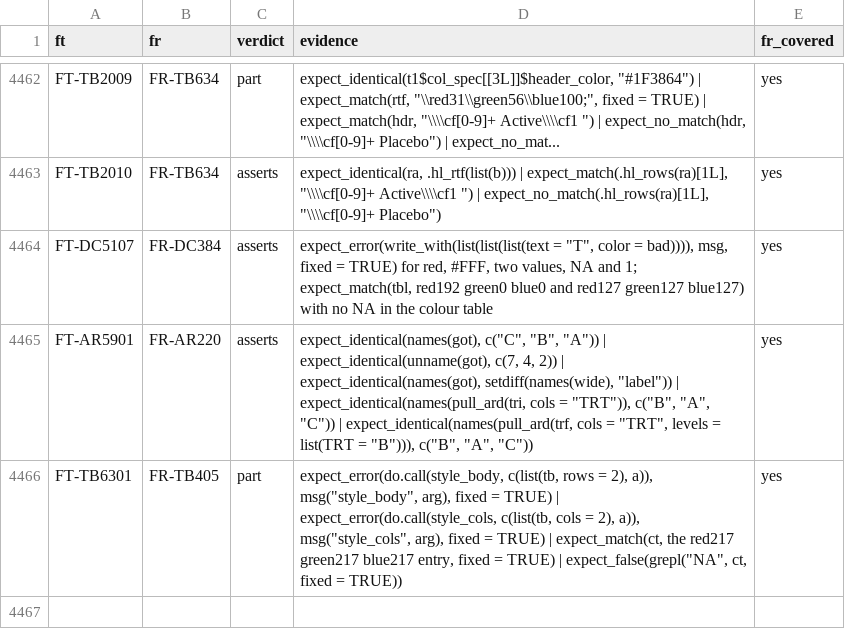
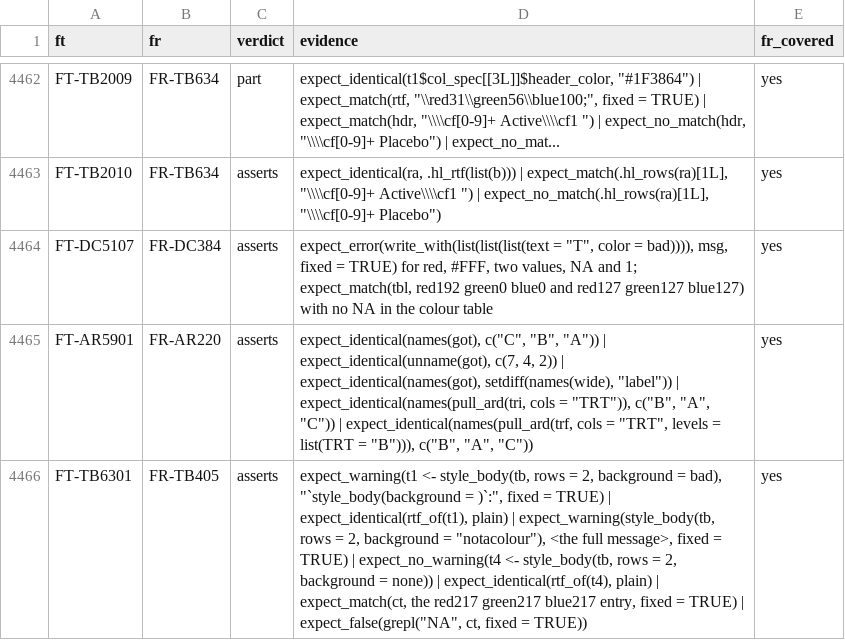
Before and after one commit to ichirio/rtfreporter, a CSV file: inst/validation/traceability_review.csv, drawn as a sheet; only a part is shown, gaps mark what is left out.

```diff
--- a/inst/validation/traceability_review.csv
+++ b/inst/validation/traceability_review.csv
@@ -4465,2 +4465,2 @@
 "FT-AR5901","FR-AR220","asserts","expect_identical(names(got), c(""C"", ""B"", ""A"")) | expect_identical(unname(got), c(7, 4, 2)) | expect_identical(names(got), setdiff(names(wide), ""label"")) | expect_identical(names(pull_ard(tri, cols = ""TRT"")), c(""B"", ""A"", ""C"")) | expect_identical(names(pull_ard(trf, cols = ""TRT"", levels = list(TRT = ""B""))), c(""B"", ""A"", ""C""))","yes"
-"FT-TB6301","FR-TB405","part","expect_error(do.call(style_body, c(list(tb, rows = 2), a)), msg(""style_body"", arg), fixed = TRUE) | expect_error(do.call(style_cols, c(list(tb, cols = 2), a)), msg(""style_cols"", arg), fixed = TRUE) | expect_match(ct, the red217 green217 blue217 entry, fixed = TRUE) | expect_false(grepl(""NA"", ct, fixed = TRUE))","yes"
+"FT-TB6301","FR-TB405","asserts","expect_warning(t1 <- style_body(tb, rows = 2, background = bad), ""`style_body(background = )`:"", fixed = TRUE) | expect_identical(rtf_of(t1), plain) | expect_warning(style_body(tb, rows = 2, background = ""notacolour""), <the full message>, fixed = TRUE) | expect_no_warning(t4 <- style_body(tb, rows = 2, background = none)) | expect_identical(rtf_of(t4), plain) | expect_match(ct, the red217 green217 blue217 entry, fixed = TRUE) | expect_false(grepl(""NA"", ct, fixed = TRUE))","yes"
```
Also changed, not shown: 3 other files.
